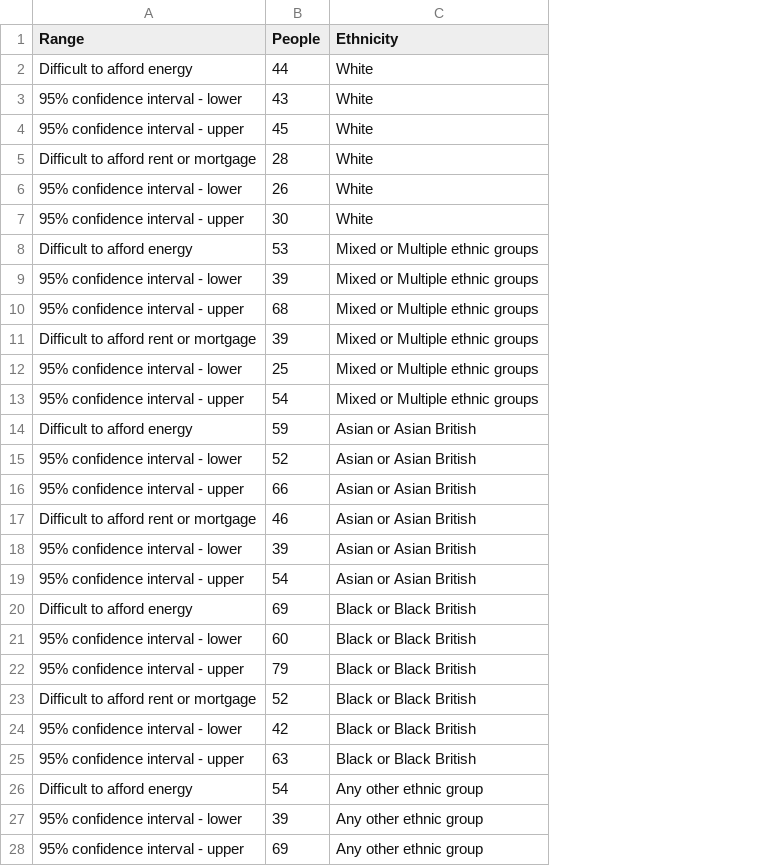
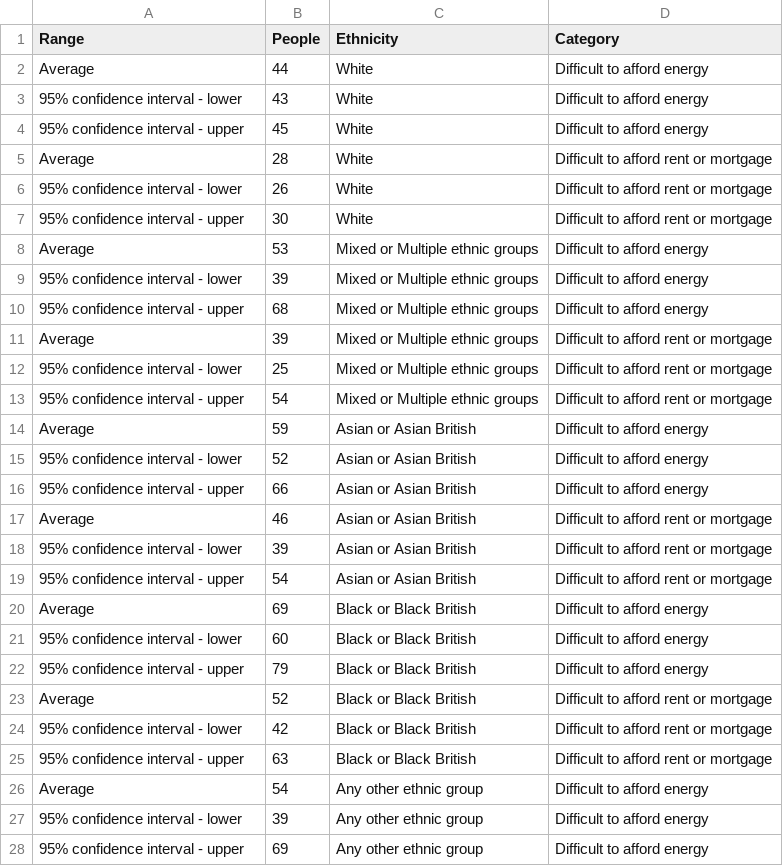
Before and after one commit to EmilyCharalambous/EmilyCharalambous.github.io, a CSV file: Ethnicity.csv, drawn as a sheet; only a part is shown; the diff covers the shown part only; the diff names each change by its address in the sheet, - before the commit and + after, or states it on an @@ line.

Commit message:
Add files via upload

```diff
--- a/Ethnicity.csv
+++ b/Ethnicity.csv
+column D (Category), rows 2-28: Difficult to afford energy | Difficult to afford energy | Difficult to afford energy | Difficult to afford rent or mortgage | Difficult to afford rent or mortgage | Difficult to afford rent or mortgage | Difficult to afford energy | Difficult to afford energy | Difficult to afford energy | Difficult to afford rent or mortgage | Difficult to afford rent or mortgage | Difficult to afford rent or mortgage | Difficult to afford energy | Difficult to afford energy | Difficult to afford energy | Difficult to afford rent or mortgage | Difficult to afford rent or mortgage | Difficult to afford rent or mortgage | Difficult to afford energy | Difficult to afford energy | Difficult to afford energy | Difficult to afford rent or mortgage | Difficult to afford rent or mortgage | Difficult to afford rent or mortgage | Difficult to afford energy | Difficult to afford energy | Difficult to afford energy
-A2 (Range): Difficult to afford energy
+A2 (Range): Average
-A5 (Range): Difficult to afford rent or mortgage
+A5 (Range): Average
-A8 (Range): Difficult to afford energy
+A8 (Range): Average
-A11 (Range): Difficult to afford rent or mortgage
+A11 (Range): Average
-A14 (Range): Difficult to afford energy
+A14 (Range): Average
-A17 (Range): Difficult to afford rent or mortgage
+A17 (Range): Average
-A20 (Range): Difficult to afford energy
+A20 (Range): Average
-A23 (Range): Difficult to afford rent or mortgage
+A23 (Range): Average
-A26 (Range): Difficult to afford energy
+A26 (Range): Average
```
Also changed, not shown: 3 edited cells elsewhere in this file.
